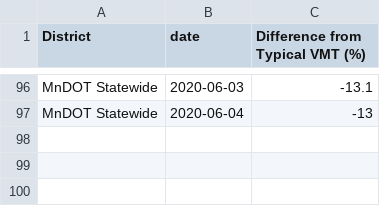
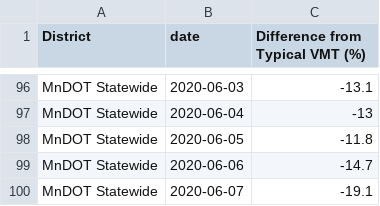
Before and after one commit to Metropolitan-Council/loop-sensor-trends, a CSV file: covid.traffic.trends/data-raw/diff-vol-state.csv, drawn as a sheet; only a part is shown, gaps mark what is left out; the diff names each change by its address in the sheet, - before the commit and + after, or states it on an @@ line.

```diff
--- a/covid.traffic.trends/data-raw/diff-vol-state.csv
+++ b/covid.traffic.trends/data-raw/diff-vol-state.csv
+row 98: MnDOT Statewide | 2020-06-05 | -11.8
+row 99: MnDOT Statewide | 2020-06-06 | -14.7
+row 100: MnDOT Statewide | 2020-06-07 | -19.1
```
Also changed, not shown: covid.traffic.trends/data-raw/pred-and-act-vol-region.csv, output/diff-vol-state.csv, 7 other files.
